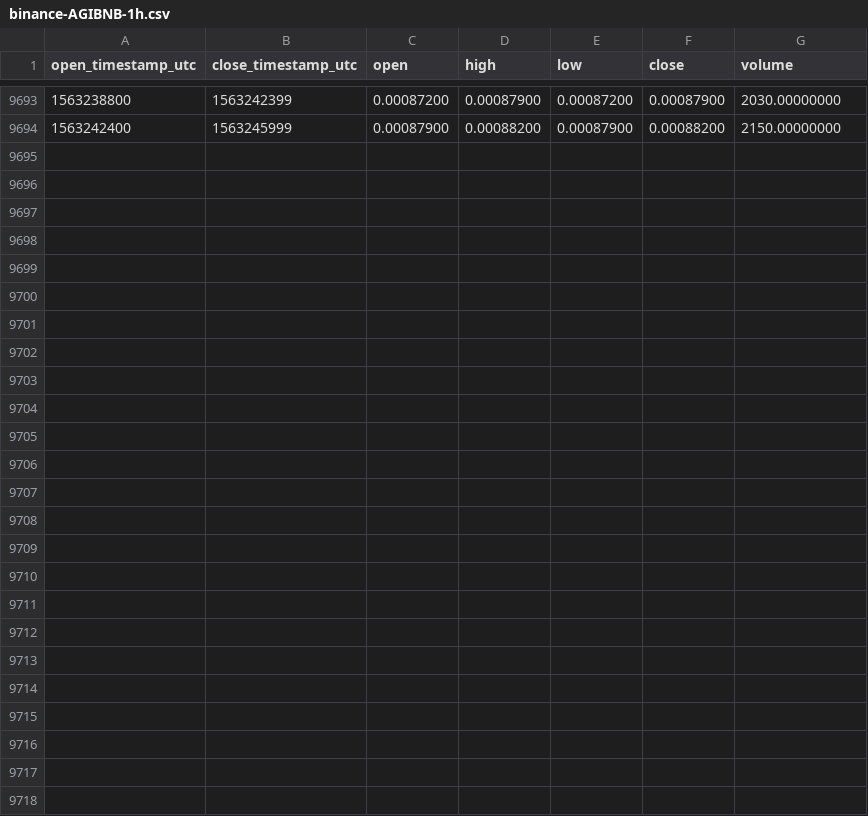
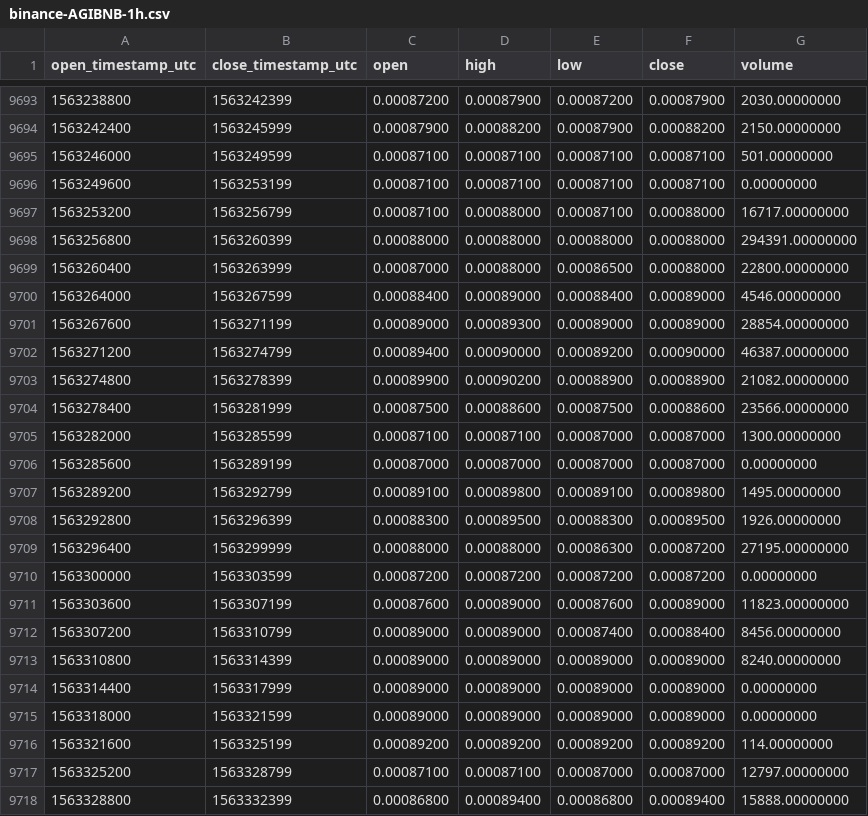
Before and after one commit to cryptobigbro/binance-AGIBNB, a CSV file: binance-AGIBNB-1h.csv, drawn as a sheet; only a part is shown, gaps mark what is left out; the diff names each change by its address in the sheet, - before the commit and + after, or states it on an @@ line.

Commit message:
Update OHLCV data.

```diff
--- a/binance-AGIBNB-1h.csv
+++ b/binance-AGIBNB-1h.csv
+row 9695: 1563246000 | 1563249599 | 0.00087100 | 0.00087100 | 0.00087100 | 0.00087100 | 501.00000000
+row 9696: 1563249600 | 1563253199 | 0.00087100 | 0.00087100 | 0.00087100 | 0.00087100 | 0.00000000
+row 9697: 1563253200 | 1563256799 | 0.00087100 | 0.00088000 | 0.00087100 | 0.00088000 | 16717.00000000
+row 9698: 1563256800 | 1563260399 | 0.00088000 | 0.00088000 | 0.00088000 | 0.00088000 | 294391.00000000
+row 9699: 1563260400 | 1563263999 | 0.00087000 | 0.00088000 | 0.00086500 | 0.00088000 | 22800.00000000
+row 9700: 1563264000 | 1563267599 | 0.00088400 | 0.00089000 | 0.00088400 | 0.00089000 | 4546.00000000
+row 9701: 1563267600 | 1563271199 | 0.00089000 | 0.00089300 | 0.00089000 | 0.00089000 | 28854.00000000
+row 9702: 1563271200 | 1563274799 | 0.00089400 | 0.00090000 | 0.00089200 | 0.00090000 | 46387.00000000
+row 9703: 1563274800 | 1563278399 | 0.00089900 | 0.00090200 | 0.00088900 | 0.00088900 | 21082.00000000
+row 9704: 1563278400 | 1563281999 | 0.00087500 | 0.00088600 | 0.00087500 | 0.00088600 | 23566.00000000
+row 9705: 1563282000 | 1563285599 | 0.00087100 | 0.00087100 | 0.00087000 | 0.00087000 | 1300.00000000
+row 9706: 1563285600 | 1563289199 | 0.00087000 | 0.00087000 | 0.00087000 | 0.00087000 | 0.00000000
+row 9707: 1563289200 | 1563292799 | 0.00089100 | 0.00089800 | 0.00089100 | 0.00089800 | 1495.00000000
+row 9708: 1563292800 | 1563296399 | 0.00088300 | 0.00089500 | 0.00088300 | 0.00089500 | 1926.00000000
+row 9709: 1563296400 | 1563299999 | 0.00088000 | 0.00088000 | 0.00086300 | 0.00087200 | 27195.00000000
+row 9710: 1563300000 | 1563303599 | 0.00087200 | 0.00087200 | 0.00087200 | 0.00087200 | 0.00000000
+row 9711: 1563303600 | 1563307199 | 0.00087600 | 0.00089000 | 0.00087600 | 0.00089000 | 11823.00000000
+row 9712: 1563307200 | 1563310799 | 0.00089000 | 0.00089000 | 0.00087400 | 0.00088400 | 8456.00000000
+row 9713: 1563310800 | 1563314399 | 0.00089000 | 0.00089000 | 0.00089000 | 0.00089000 | 8240.00000000
+row 9714: 1563314400 | 1563317999 | 0.00089000 | 0.00089000 | 0.00089000 | 0.00089000 | 0.00000000
+row 9715: 1563318000 | 1563321599 | 0.00089000 | 0.00089000 | 0.00089000 | 0.00089000 | 0.00000000
+row 9716: 1563321600 | 1563325199 | 0.00089200 | 0.00089200 | 0.00089200 | 0.00089200 | 114.00000000
+row 9717: 1563325200 | 1563328799 | 0.00087100 | 0.00087100 | 0.00087000 | 0.00087000 | 12797.00000000
+row 9718: 1563328800 | 1563332399 | 0.00086800 | 0.00089400 | 0.00086800 | 0.00089400 | 15888.00000000
```
Also changed, not shown: binance-AGIBNB-1d.csv.
